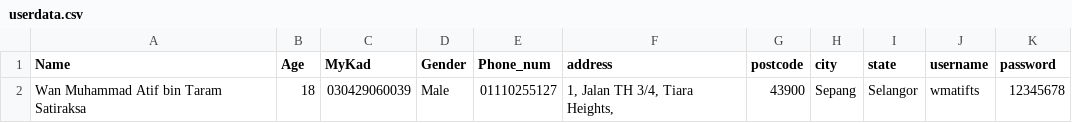
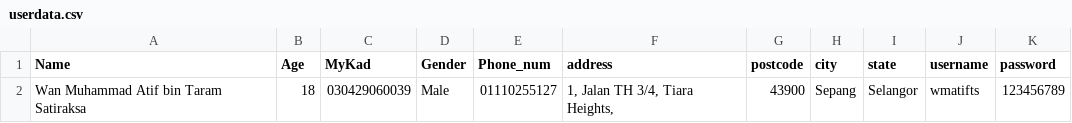
Before and after one commit to Kaitodesu2021/Covid-19-App-Register, a CSV file: userdata.csv, drawn as a sheet.

```diff
--- a/userdata.csv
+++ b/userdata.csv
@@ -1,2 +1,2 @@
 Name,Age,MyKad,Gender,Phone_num,address,postcode,city,state,username,password
-Wan Muhammad Atif bin Taram Satiraksa,18,030429060039,Male,01110255127,"1, Jalan TH 3/4, Tiara Heights,",43900,Sepang,Selangor,wmatifts,12345678
+Wan Muhammad Atif bin Taram Satiraksa,18,030429060039,Male,01110255127,"1, Jalan TH 3/4, Tiara Heights,",43900,Sepang,Selangor,wmatifts,123456789
```
Also changed, not shown: 1 other file.
